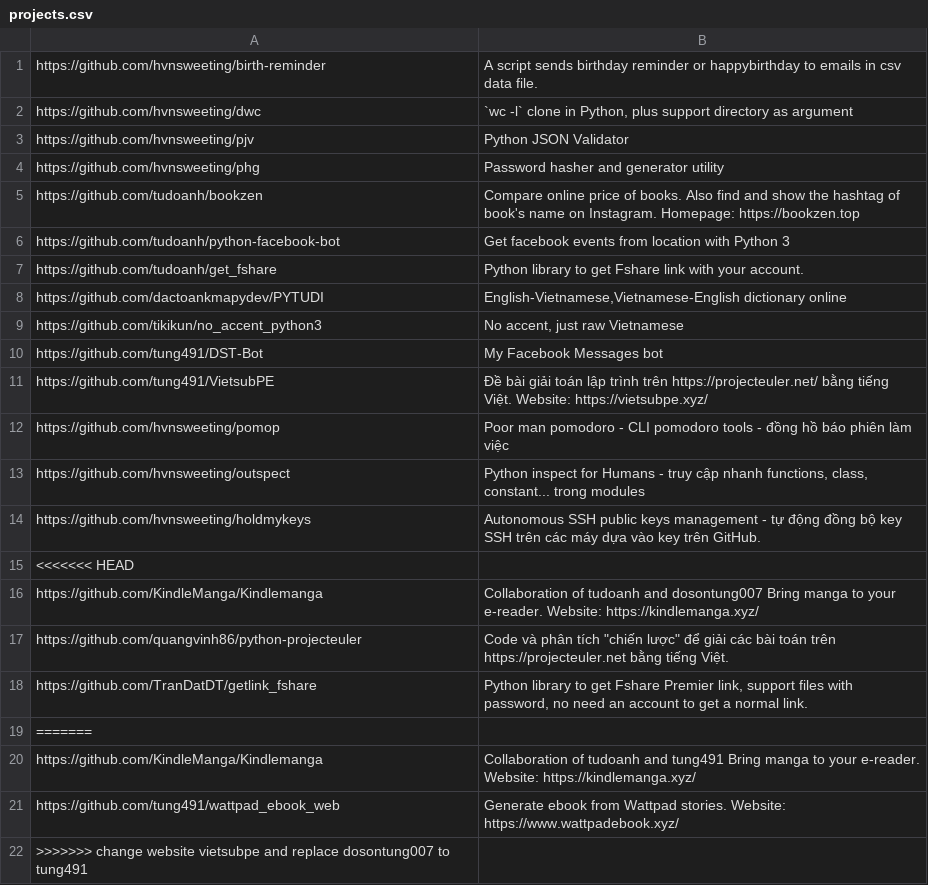
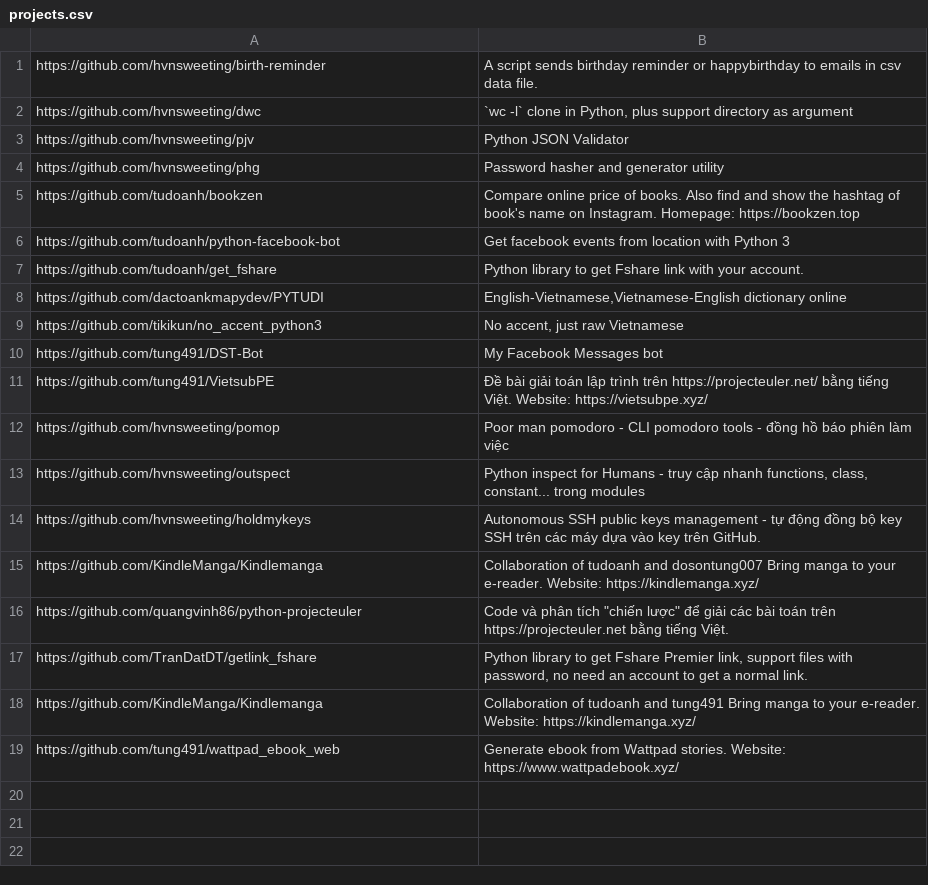
Before and after one commit to pymivn/awesome, a CSV file: projects.csv, drawn as a sheet.

Commit message:
update others project

```diff
--- a/projects.csv
+++ b/projects.csv
@@ -14,3 +14,2 @@ https://github.com/hvnsweeting/outspect;  Python inspect for Humans - truy cập
 https://github.com/hvnsweeting/holdmykeys; Autonomous SSH public keys management - tự động đồng bộ key SSH trên các máy dựa vào key trên GitHub.
-<<<<<<< HEAD
 https://github.com/KindleManga/Kindlemanga; "Collaboration of tudoanh and dosontung007" Bring manga to your e-reader. Website: https://kindlemanga.xyz/
@@ -18,5 +17,3 @@ https://github.com/quangvinh86/python-projecteuler; Code và phân tích "chiế
 https://github.com/TranDatDT/getlink_fshare; Python library to get Fshare Premier link, support files with password, no need an account to get a normal link.
-=======
 https://github.com/KindleManga/Kindlemanga; "Collaboration of tudoanh and tung491" Bring manga to your e-reader. Website: https://kindlemanga.xyz/
 https://github.com/tung491/wattpad_ebook_web; "Generate ebook from Wattpad stories. Website: https://www.wattpadebook.xyz/"
->>>>>>> change website vietsubpe and replace dosontung007 to tung491
```
